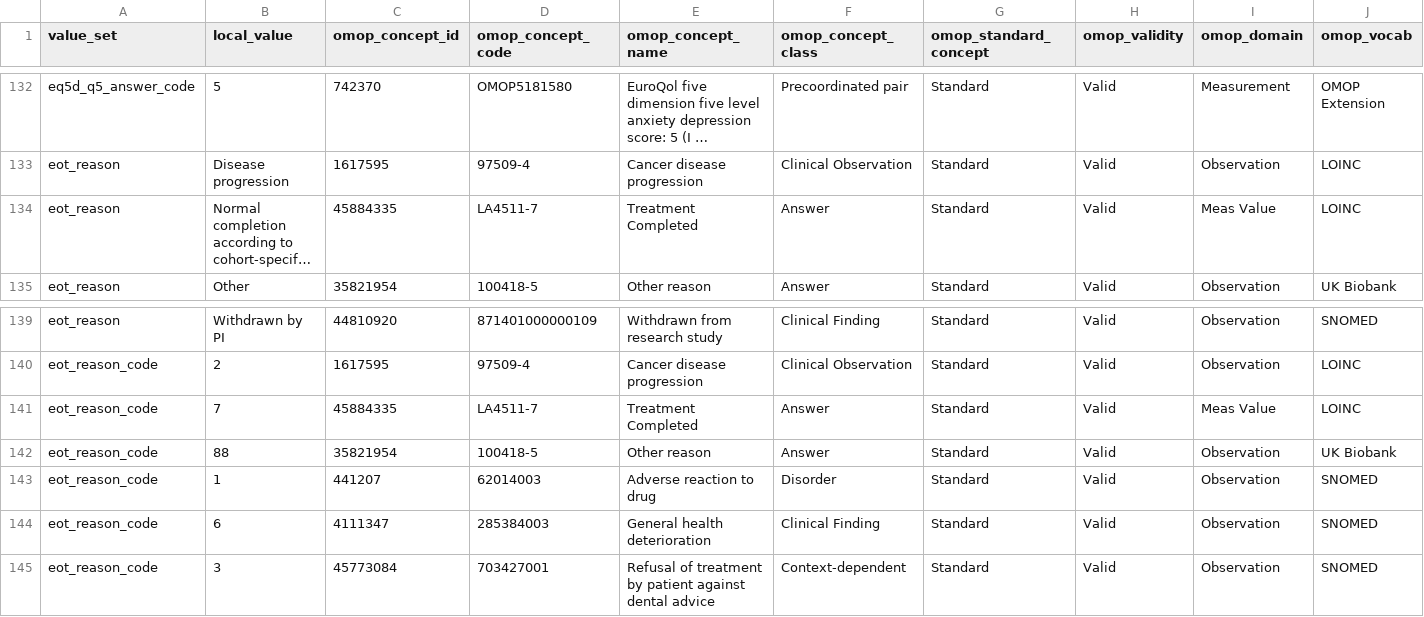
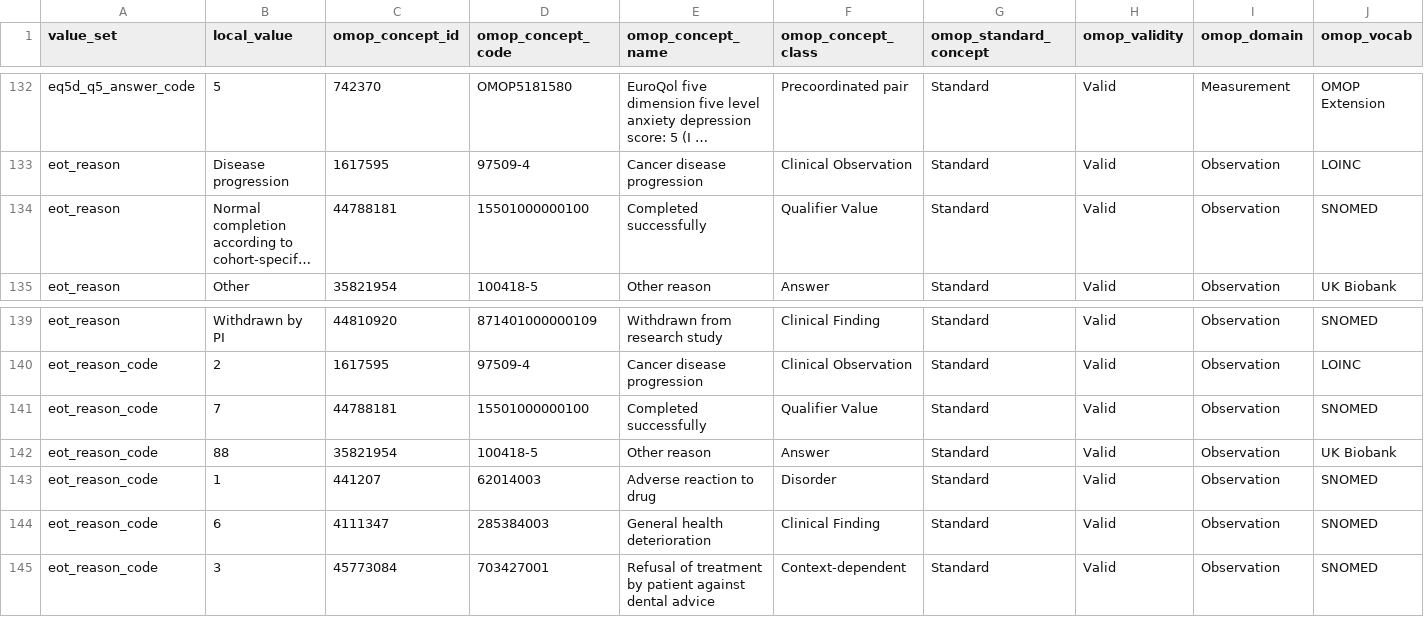
Before and after one commit to pcm-primerose/omop_etl, a CSV file: src/omop_etl/resources/static_mapped/static_mapping.csv, drawn as a sheet; only a part is shown, gaps mark what is left out; long unchanged cells end in …; the diff names each change by its address in the sheet, - before the commit and + after, or states it on an @@ line.

Commit message:
fix: eot_reason treatment complete mapping updated to observation domain

```diff
--- a/src/omop_etl/resources/static_mapped/static_mapping.csv
+++ b/src/omop_etl/resources/static_mapped/static_mapping.csv
-C134 (omop_concept_id): 45884335
+C134 (omop_concept_id): 44788181
-D134 (omop_concept_code): LA4511-7
+D134 (omop_concept_code): 15501000000100
-E134 (omop_concept_name): Treatment Completed
+E134 (omop_concept_name): Completed successfully
-F134 (omop_concept_class): Answer
+F134 (omop_concept_class): Qualifier Value
-I134 (omop_domain): Meas Value
+I134 (omop_domain): Observation
-J134 (omop_vocab): LOINC
+J134 (omop_vocab): SNOMED
-C141 (omop_concept_id): 45884335
+C141 (omop_concept_id): 44788181
-D141 (omop_concept_code): LA4511-7
+D141 (omop_concept_code): 15501000000100
-E141 (omop_concept_name): Treatment Completed
+E141 (omop_concept_name): Completed successfully
-F141 (omop_concept_class): Answer
+F141 (omop_concept_class): Qualifier Value
-I141 (omop_domain): Meas Value
+I141 (omop_domain): Observation
-J141 (omop_vocab): LOINC
+J141 (omop_vocab): SNOMED
```
